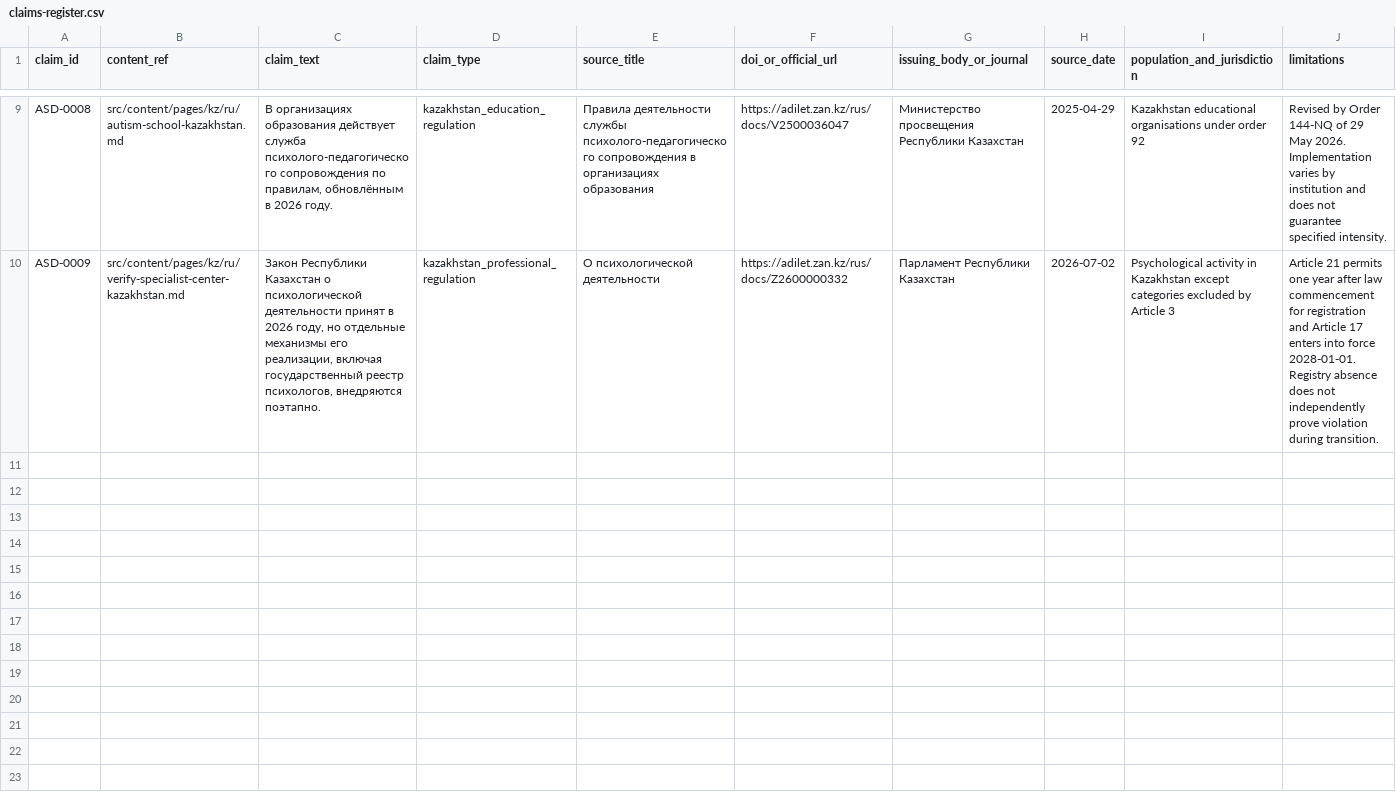
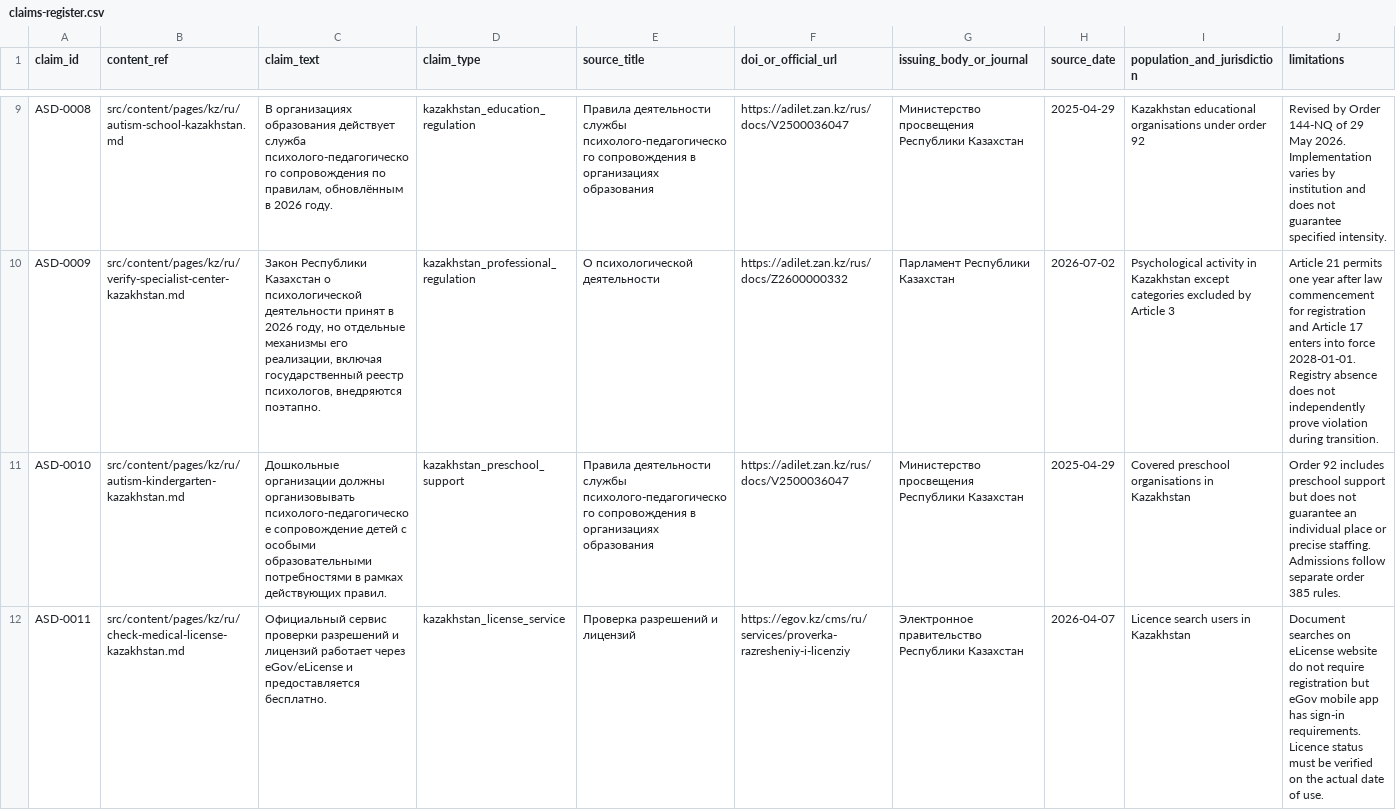
Before and after one commit to Ruslan-Kurmashev/central-asia-autism-hub, a CSV file: docs/evidence/claims-register.csv, drawn as a sheet; only a part is shown, gaps mark what is left out; rows hold the shown columns only; the diff covers the shown part only; the diff names each change by its address in the sheet, - before the commit and + after, or states it on an @@ line.

Commit message:
Audit preschool admissions, license search and service-payment guides across three locales

```diff
--- a/docs/evidence/claims-register.csv
+++ b/docs/evidence/claims-register.csv
+row 11: ASD-0010 | src/content/pages/kz/ru/autism-kindergarten-kazakhstan.md | Дошкольные организации должны организовывать психолого-педагогическое сопровождение детей с особыми образовательными потребностями в рамках действующих правил. | kazakhstan_preschool_support | Правила деятельности службы психолого-педагогического сопровождения в организациях образования | https://adilet.zan.kz/rus/docs/V2500036047 | Министерство просвещения Республики Казахстан | 2025-04-29 | Covered preschool organisations in Kazakhstan | Order 92 includes preschool support but does not guarantee an individual place or precise staffing. Admissions follow separate order 385 rules.
+row 12: ASD-0011 | src/content/pages/kz/ru/check-medical-license-kazakhstan.md | Официальный сервис проверки разрешений и лицензий работает через eGov/eLicense и предоставляется бесплатно. | kazakhstan_license_service | Проверка разрешений и лицензий | https://egov.kz/cms/ru/services/proverka-razresheniy-i-licenziy | Электронное правительство Республики Казахстан | 2026-04-07 | Licence search users in Kazakhstan | Document searches on eLicense website do not require registration but eGov mobile app has sign-in requirements. Licence status must be verified on the actual date of use.
```
Also changed, not shown: 1 added row elsewhere in this file, 10 other files.
